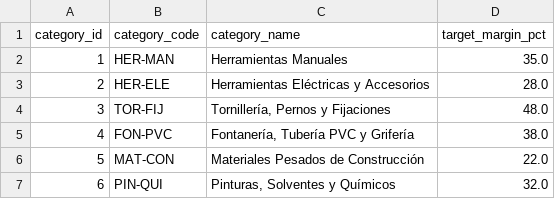
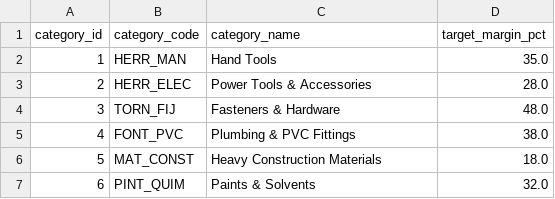
Before and after one commit to bapatata688/Ferrostats, a CSV file: data/seeds/categories.csv, drawn as a sheet.

```diff
--- a/data/seeds/categories.csv
+++ b/data/seeds/categories.csv
@@ -1,7 +1,7 @@
 category_id,category_code,category_name,target_margin_pct
-1,HER-MAN,"Herramientas Manuales",35.0
-2,HER-ELE,"Herramientas Eléctricas y Accesorios",28.0
-3,TOR-FIJ,"Tornillería, Pernos y Fijaciones",48.0
-4,FON-PVC,"Fontanería, Tubería PVC y Grifería",38.0
-5,MAT-CON,"Materiales Pesados de Construcción",22.0
-6,PIN-QUI,"Pinturas, Solventes y Químicos",32.0
+1,HERR_MAN,Hand Tools,35.0
+2,HERR_ELEC,Power Tools & Accessories,28.0
+3,TORN_FIJ,Fasteners & Hardware,48.0
+4,FONT_PVC,Plumbing & PVC Fittings,38.0
+5,MAT_CONST,Heavy Construction Materials,18.0
+6,PINT_QUIM,Paints & Solvents,32.0
```
Also changed, not shown: data/seeds/products_sku.csv, 23 other files.
